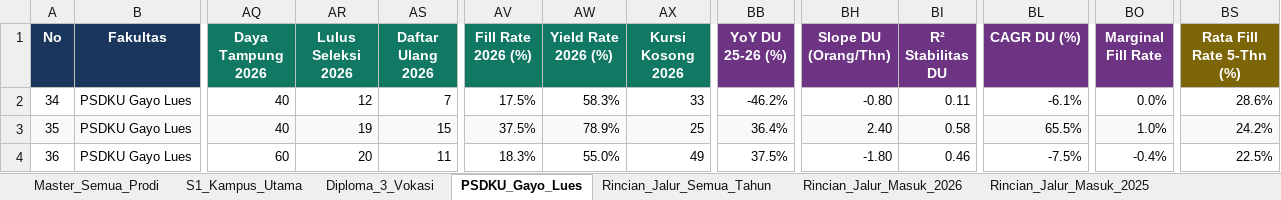
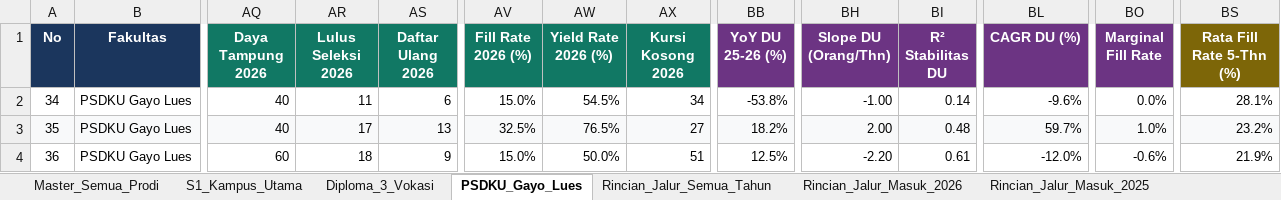
Before and after one commit to AuliaMuzhaffar/projek-magang-usk, an Excel workbook: analisa_peminatan_dan_daya_tampung/data/master_analisa_peminatan_dan_daya_tampung_2022_2026.xlsx, sheet PSDKU_Gayo_Lues, drawn as a sheet; only a part is shown, gaps mark what is left out; values as stored, in another font and other column widths than the file's, no borders; the diff covers the shown part only; the diff names each change by its address in the sheet, - before the commit and + after, or states it on an @@ line.

```diff
--- a/analisa_peminatan_dan_daya_tampung/data/master_analisa_peminatan_dan_daya_tampung_2022_2026.xlsx (sheet PSDKU_Gayo_Lues)
+++ b/analisa_peminatan_dan_daya_tampung/data/master_analisa_peminatan_dan_daya_tampung_2022_2026.xlsx (sheet PSDKU_Gayo_Lues)
-AR2 (Lulus Seleksi 2026): 12
+AR2 (Lulus Seleksi 2026): 11
-AS2 (Daftar Ulang 2026): 7
+AS2 (Daftar Ulang 2026): 6
-AV2 (Fill Rate 2026 (%)): 17.5%
+AV2 (Fill Rate 2026 (%)): 15.0%
-AW2 (Yield Rate 2026 (%)): 58.3%
+AW2 (Yield Rate 2026 (%)): 54.5%
-AX2 (Kursi Kosong 2026): 33
+AX2 (Kursi Kosong 2026): 34
-BB2 (YoY DU 25-26 (%)): -46.2%
+BB2 (YoY DU 25-26 (%)): -53.8%
-BH2 (Slope DU (Orang/Thn)): -0.80
+BH2 (Slope DU (Orang/Thn)): -1.00
-BI2 (R² Stabilitas DU): 0.11
+BI2 (R² Stabilitas DU): 0.14
-BL2 (CAGR DU (%)): -6.1%
+BL2 (CAGR DU (%)): -9.6%
-BS2 (Rata Fill Rate 5-Thn (%)): 28.6%
+BS2 (Rata Fill Rate 5-Thn (%)): 28.1%
-AR3 (Lulus Seleksi 2026): 19
+AR3 (Lulus Seleksi 2026): 17
-AS3 (Daftar Ulang 2026): 15
+AS3 (Daftar Ulang 2026): 13
-AV3 (Fill Rate 2026 (%)): 37.5%
+AV3 (Fill Rate 2026 (%)): 32.5%
-AW3 (Yield Rate 2026 (%)): 78.9%
+AW3 (Yield Rate 2026 (%)): 76.5%
-AX3 (Kursi Kosong 2026): 25
+AX3 (Kursi Kosong 2026): 27
-BB3 (YoY DU 25-26 (%)): 36.4%
+BB3 (YoY DU 25-26 (%)): 18.2%
-BH3 (Slope DU (Orang/Thn)): 2.40
+BH3 (Slope DU (Orang/Thn)): 2.00
-BI3 (R² Stabilitas DU): 0.58
+BI3 (R² Stabilitas DU): 0.48
-BL3 (CAGR DU (%)): 65.5%
+BL3 (CAGR DU (%)): 59.7%
-BS3 (Rata Fill Rate 5-Thn (%)): 24.2%
+BS3 (Rata Fill Rate 5-Thn (%)): 23.2%
-AR4 (Lulus Seleksi 2026): 20
+AR4 (Lulus Seleksi 2026): 18
-AS4 (Daftar Ulang 2026): 11
+AS4 (Daftar Ulang 2026): 9
-AV4 (Fill Rate 2026 (%)): 18.3%
+AV4 (Fill Rate 2026 (%)): 15.0%
-AW4 (Yield Rate 2026 (%)): 55.0%
+AW4 (Yield Rate 2026 (%)): 50.0%
-AX4 (Kursi Kosong 2026): 49
+AX4 (Kursi Kosong 2026): 51
-BB4 (YoY DU 25-26 (%)): 37.5%
+BB4 (YoY DU 25-26 (%)): 12.5%
-BH4 (Slope DU (Orang/Thn)): -1.80
+BH4 (Slope DU (Orang/Thn)): -2.20
-BI4 (R² Stabilitas DU): 0.46
+BI4 (R² Stabilitas DU): 0.61
-BL4 (CAGR DU (%)): -7.5%
+BL4 (CAGR DU (%)): -12.0%
-BO4 (Marginal Fill Rate): -0.4%
+BO4 (Marginal Fill Rate): -0.6%
-BS4 (Rata Fill Rate 5-Thn (%)): 22.5%
+BS4 (Rata Fill Rate 5-Thn (%)): 21.9%
```
Also changed, not shown: 14 edited cells elsewhere in this sheet, sheet Master_Semua_Prodi, sheet Rincian_Jalur_Semua_Tahun, sheet Rincian_Jalur_Masuk_2026, sheet S1_Kampus_Utama, sheet Diploma_3_Vokasi, sheet Rincian_Jalur_Masuk_2025, 40 other files.
